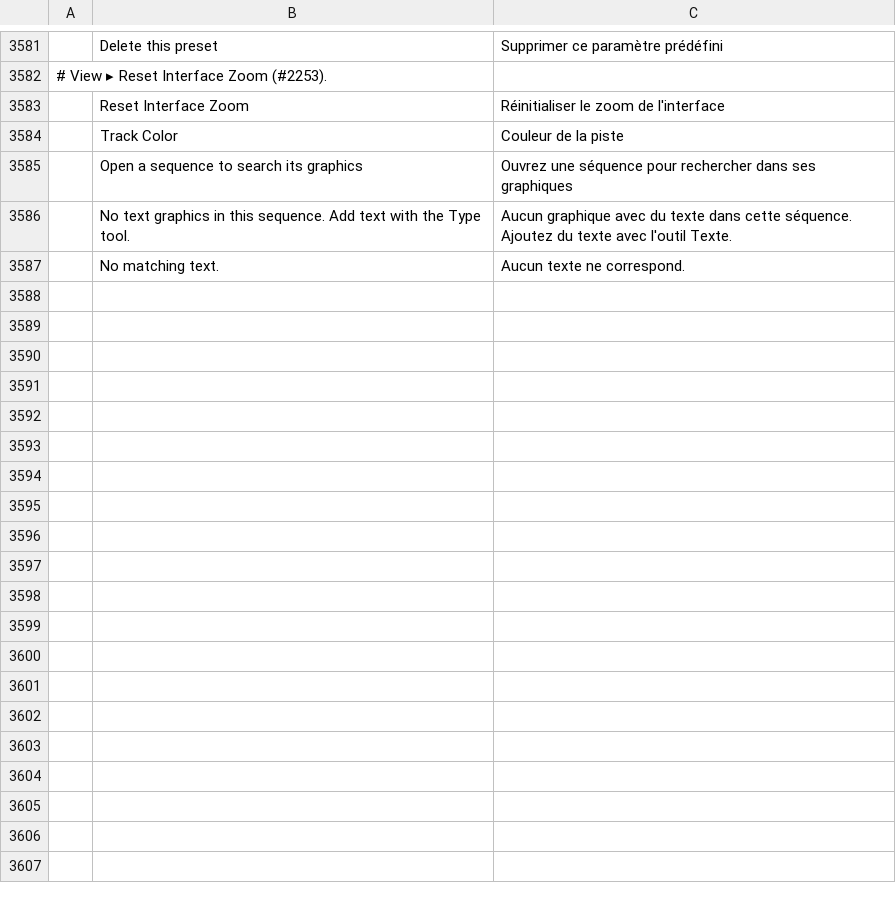
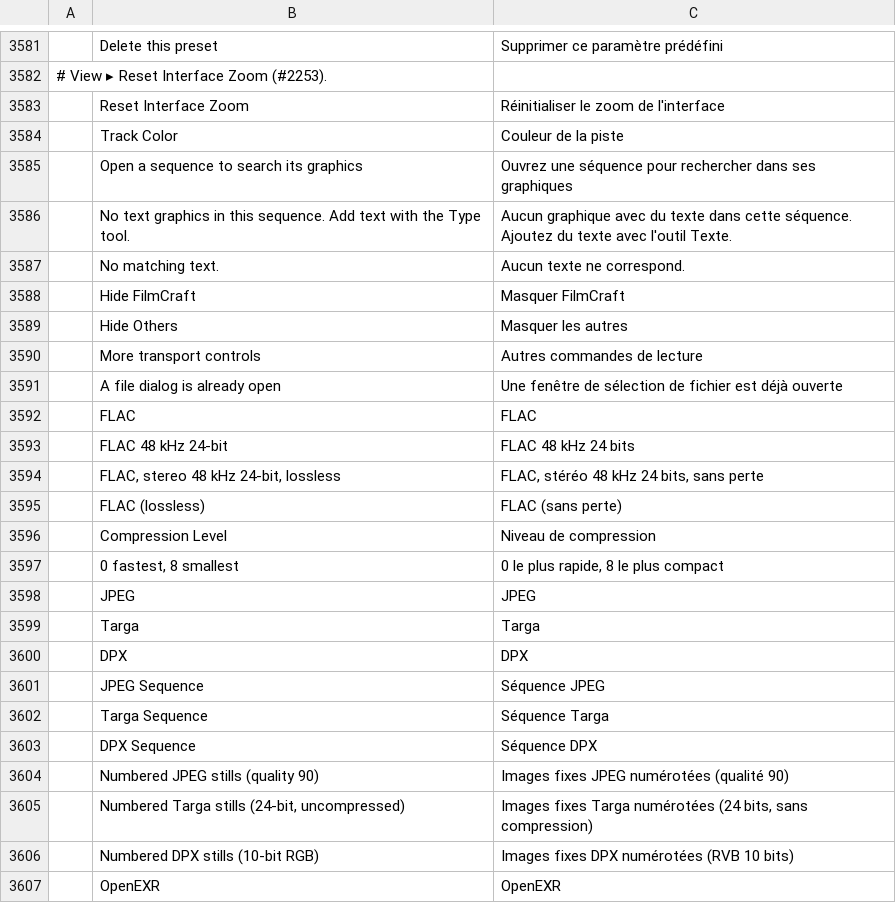
Before and after one commit to 0x-fork/filmcraft, a TSV file: crates/ui-egui/src/i18n/fr.tsv, drawn as a sheet; only a part is shown, gaps mark what is left out; the diff covers the shown part only; the diff names each change by its address in the sheet, - before the commit and + after, or states it on an @@ line.

Commit message:
i18n(fr): translate the 42 strings French still lacked (#3226)

```diff
--- a/crates/ui-egui/src/i18n/fr.tsv
+++ b/crates/ui-egui/src/i18n/fr.tsv
+row 3588:  | Hide FilmCraft | Masquer FilmCraft
+row 3589:  | Hide Others | Masquer les autres
+row 3590:  | More transport controls | Autres commandes de lecture
+row 3591:  | A file dialog is already open | Une fenêtre de sélection de fichier est déjà ouverte
+row 3592:  | FLAC | FLAC
+row 3593:  | FLAC 48 kHz 24-bit | FLAC 48 kHz 24 bits
+row 3594:  | FLAC, stereo 48 kHz 24-bit, lossless | FLAC, stéréo 48 kHz 24 bits, sans perte
+row 3595:  | FLAC (lossless) | FLAC (sans perte)
+row 3596:  | Compression Level | Niveau de compression
+row 3597:  | 0 fastest, 8 smallest | 0 le plus rapide, 8 le plus compact
+row 3598:  | JPEG | JPEG
+row 3599:  | Targa | Targa
+row 3600:  | DPX | DPX
+row 3601:  | JPEG Sequence | Séquence JPEG
+row 3602:  | Targa Sequence | Séquence Targa
+row 3603:  | DPX Sequence | Séquence DPX
+row 3604:  | Numbered JPEG stills (quality 90) | Images fixes JPEG numérotées (qualité 90)
+row 3605:  | Numbered Targa stills (24-bit, uncompressed) | Images fixes Targa numérotées (24 bits, sans compression)
+row 3606:  | Numbered DPX stills (10-bit RGB) | Images fixes DPX numérotées (RVB 10 bits)
+row 3607:  | OpenEXR | OpenEXR
```
Also changed, not shown: 22 added rows elsewhere in this file.
